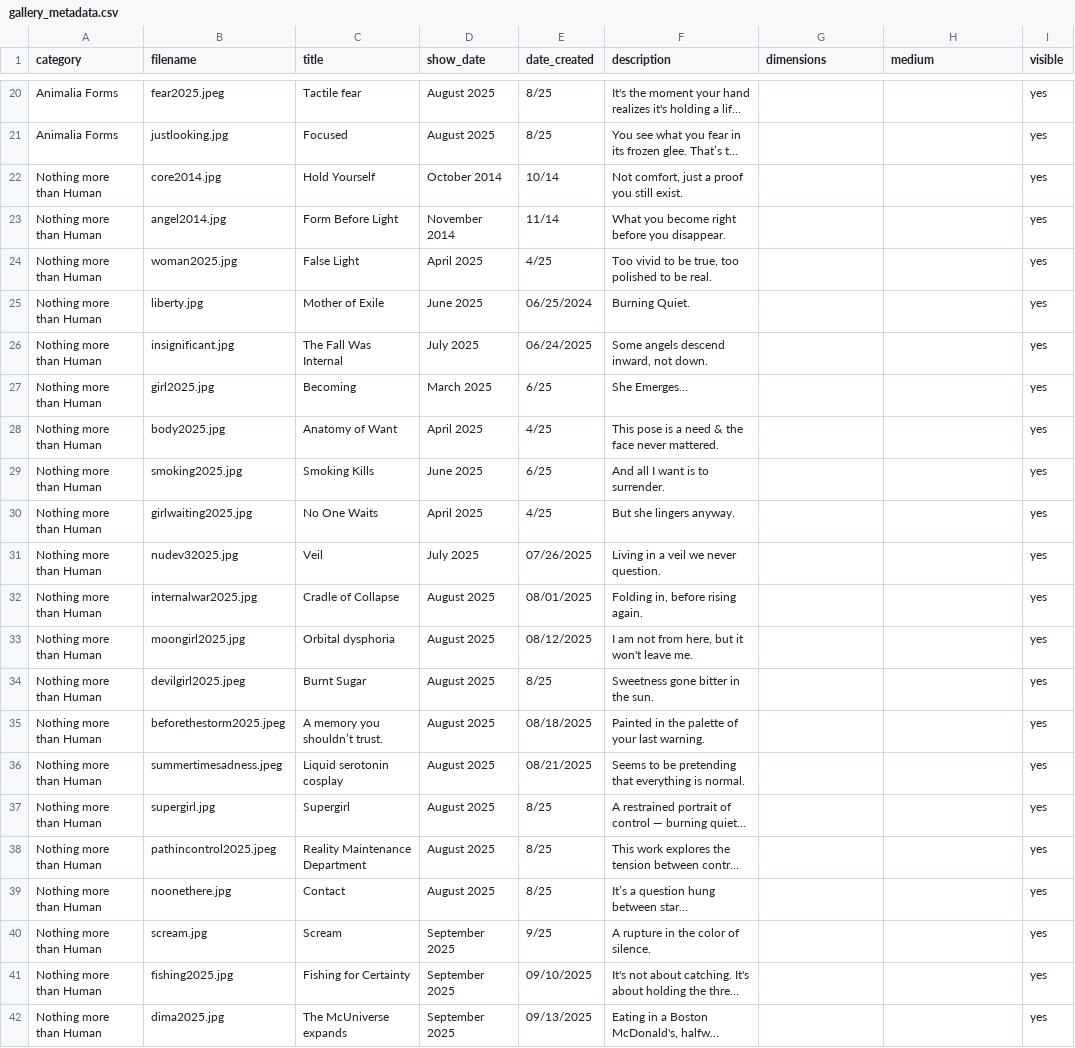
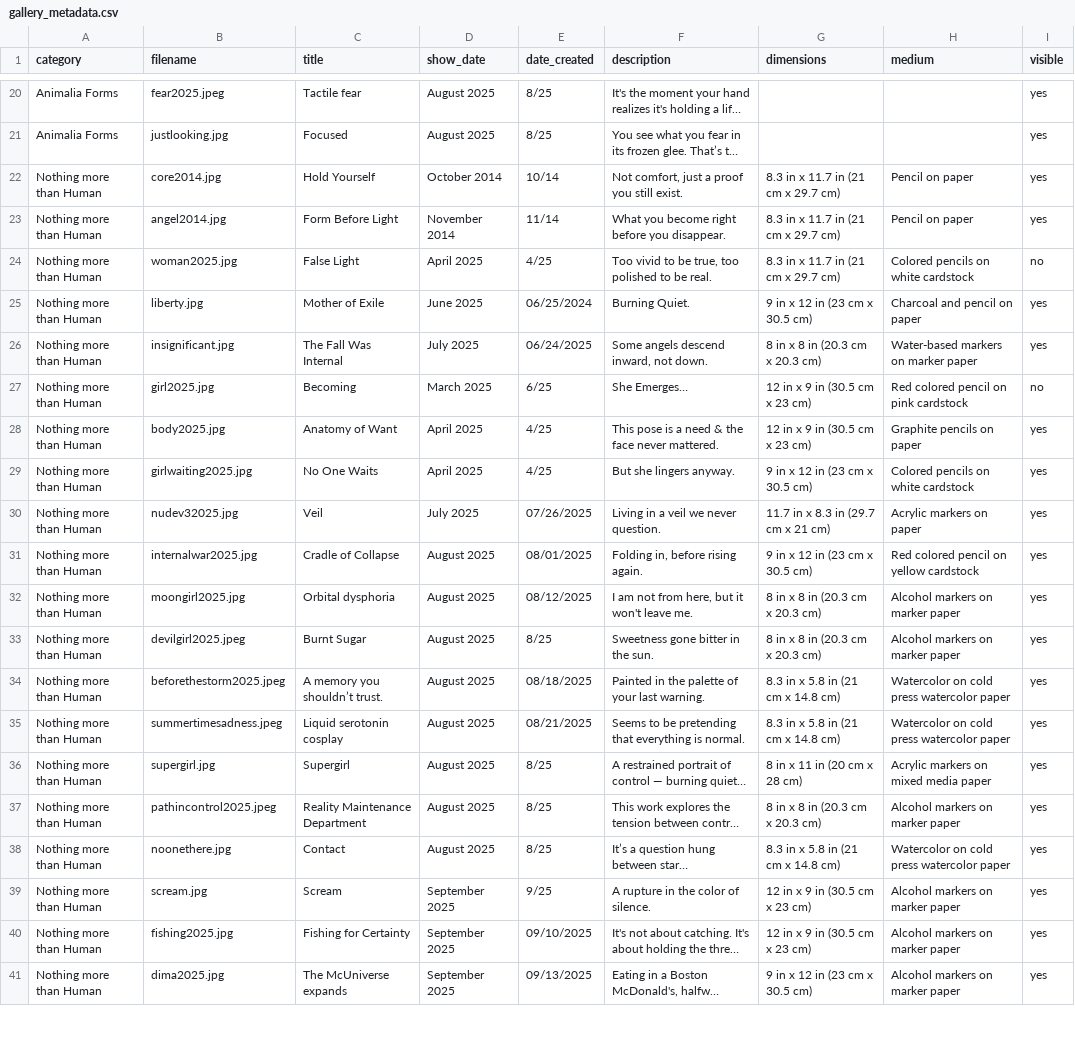
Before and after one commit to aparfenen/aparfenen-art, a CSV file: gallery_metadata.csv, drawn as a sheet; only a part is shown, gaps mark what is left out; long unchanged cells end in …; removed rows and columns are numbered as before the commit, all else as after; the diff covers the shown part only; the diff names each change by its address in the sheet, - before the commit and + after, or states it on an @@ line.

Commit message:
metadata updates for Nothing more than Human and Subconscious chapters

```diff
--- a/gallery_metadata.csv
+++ b/gallery_metadata.csv
-G22:G24 (dimensions): (empty)
+G22:G24 (dimensions): 8.3 in x 11.7 in (21 cm x 29.7 cm)
-H22:H23 (medium): (empty)
+H22:H23 (medium): Pencil on paper
-H24 (medium): (empty)
+H24 (medium): Colored pencils on white cardstock
-I24 (visible): yes
+I24 (visible): no
-G25 (dimensions): (empty)
+G25 (dimensions): 9 in x 12 in (23 cm x 30.5 cm)
-H25 (medium): (empty)
+H25 (medium): Charcoal and pencil on paper
-G26 (dimensions): (empty)
+G26 (dimensions): 8 in x 8 in (20.3 cm x 20.3 cm)
-H26 (medium): (empty)
+H26 (medium): Water-based markers on marker paper
-G27:G28 (dimensions): (empty)
+G27:G28 (dimensions): 12 in x 9 in (30.5 cm x 23 cm)
-H27 (medium): (empty)
+H27 (medium): Red colored pencil on pink cardstock
-I27 (visible): yes
+I27 (visible): no
-H28 (medium): (empty)
+H28 (medium): Graphite pencils on paper
-row 29: Nothing more than Human | smoking2025.jpg | Smoking Kills | June 2025 | 6/25 | And all I want is to surrender. |  |  | yes
-G29 (dimensions): (empty)
+G29 (dimensions): 9 in x 12 in (23 cm x 30.5 cm)
-H29 (medium): (empty)
+H29 (medium): Colored pencils on white cardstock
-G30 (dimensions): (empty)
+G30 (dimensions): 11.7 in x 8.3 in (29.7 cm x 21 cm)
-H30 (medium): (empty)
+H30 (medium): Acrylic markers on paper
-G31 (dimensions): (empty)
+G31 (dimensions): 9 in x 12 in (23 cm x 30.5 cm)
-H31 (medium): (empty)
+H31 (medium): Red colored pencil on yellow cardstock
-G32:G33 (dimensions): (empty)
+G32:G33 (dimensions): 8 in x 8 in (20.3 cm x 20.3 cm)
-H32:H33 (medium): (empty)
+H32:H33 (medium): Alcohol markers on marker paper
-G34:G35 (dimensions): (empty)
+G34:G35 (dimensions): 8.3 in x 5.8 in (21 cm x 14.8 cm)
-H34:H35 (medium): (empty)
+H34:H35 (medium): Watercolor on cold press watercolor paper
-G36 (dimensions): (empty)
+G36 (dimensions): 8 in x 11 in (20 cm x 28 cm)
-H36 (medium): (empty)
+H36 (medium): Acrylic markers on mixed media paper
-G37 (dimensions): (empty)
+G37 (dimensions): 8 in x 8 in (20.3 cm x 20.3 cm)
-H37 (medium): (empty)
+H37 (medium): Alcohol markers on marker paper
-G38 (dimensions): (empty)
+G38 (dimensions): 8.3 in x 5.8 in (21 cm x 14.8 cm)
-H38 (medium): (empty)
+H38 (medium): Watercolor on cold press watercolor paper
-G39:G40 (dimensions): (empty)
+G39:G40 (dimensions): 12 in x 9 in (30.5 cm x 23 cm)
-H39:H41 (medium): (empty)
+H39:H41 (medium): Alcohol markers on marker paper
-G41 (dimensions): (empty)
+G41 (dimensions): 9 in x 12 in (23 cm x 30.5 cm)
```
Also changed, not shown: 1 added row and 61 edited cells elsewhere in this file, 3 other files.
